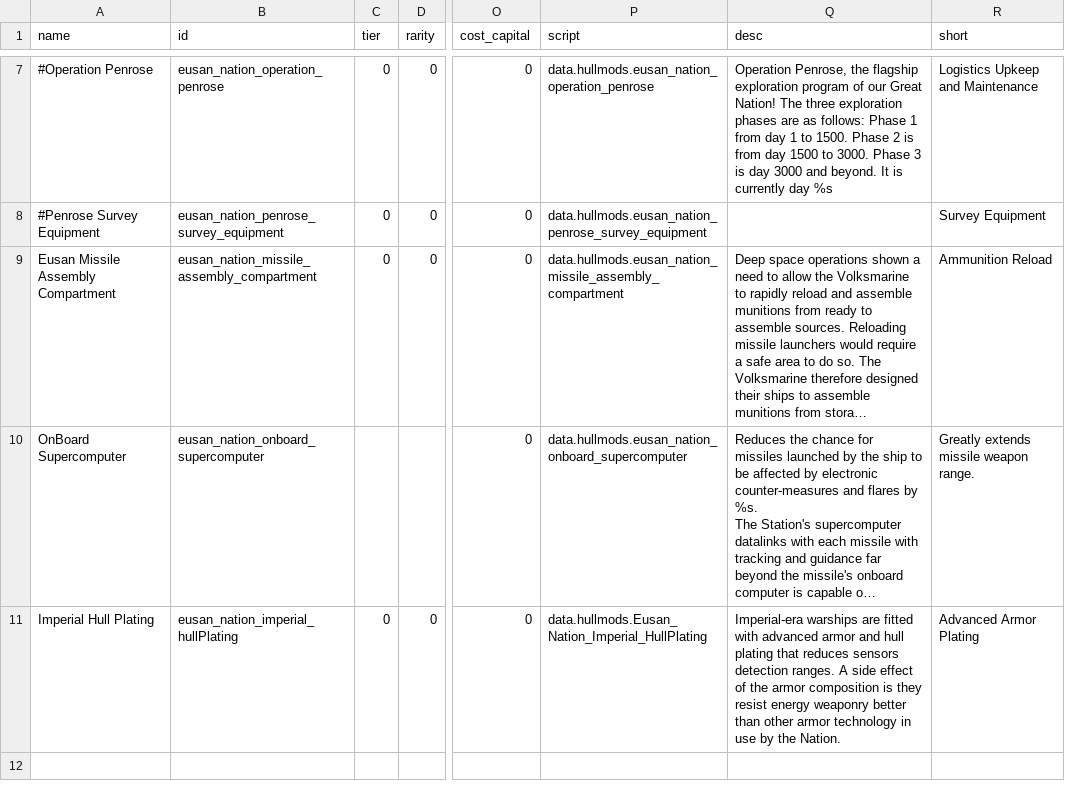
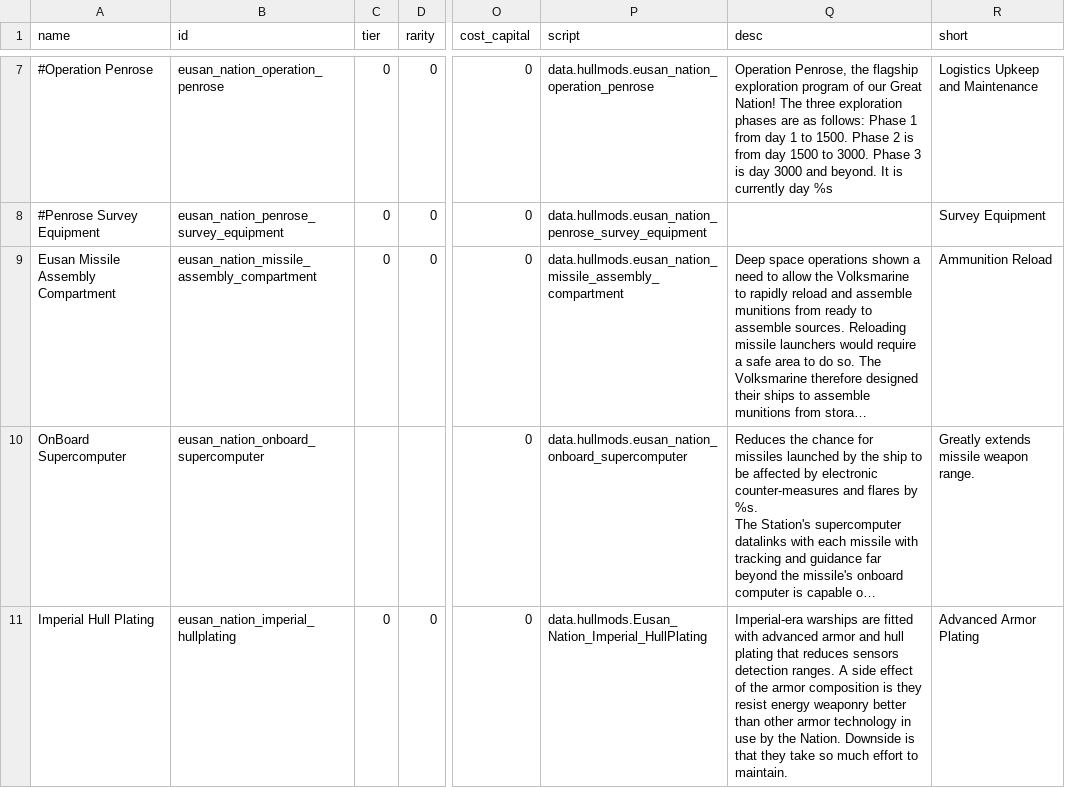
Before and after one commit to naslee2/SignalisMod, a CSV file: data/hullmods/hull_mods.csv, drawn as a sheet; only a part is shown, gaps mark what is left out; long unchanged cells end in …; the diff names each change by its address in the sheet, - before the commit and + after, or states it on an @@ line.

Commit message:
adding hullmod to ships and some adjustments

```diff
--- a/data/hullmods/hull_mods.csv
+++ b/data/hullmods/hull_mods.csv
-B11 (id): eusan_nation_imperial_hullPlating
+B11 (id): eusan_nation_imperial_hullplating
-Q11 (desc): …the Nation.
+Q11 (desc): …the Nation. Downside is that they take so much effort to maintain.
```
Also changed, not shown: data/hulls/ship_data.csv, 8 other files.
